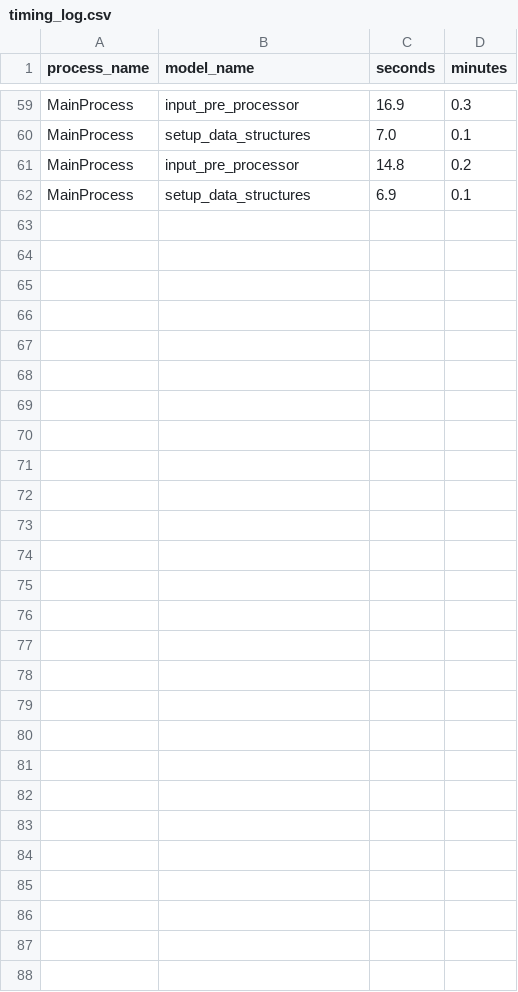
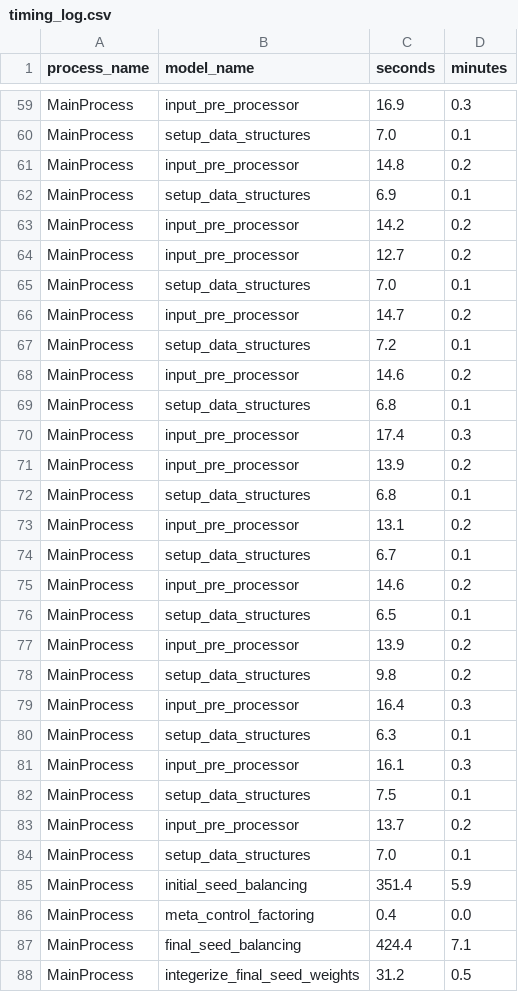
Before and after one commit to BayAreaMetro/populationsim, a CSV file: bay_area/output_2023/populationsim_working_dir/output/timing_log.csv, drawn as a sheet; only a part is shown, gaps mark what is left out; the diff names each change by its address in the sheet, - before the commit and + after, or states it on an @@ line.

```diff
--- a/bay_area/output_2023/populationsim_working_dir/output/timing_log.csv
+++ b/bay_area/output_2023/populationsim_working_dir/output/timing_log.csv
+row 63: MainProcess | input_pre_processor | 14.2 | 0.2
+row 64: MainProcess | input_pre_processor | 12.7 | 0.2
+row 65: MainProcess | setup_data_structures | 7.0 | 0.1
+row 66: MainProcess | input_pre_processor | 14.7 | 0.2
+row 67: MainProcess | setup_data_structures | 7.2 | 0.1
+row 68: MainProcess | input_pre_processor | 14.6 | 0.2
+row 69: MainProcess | setup_data_structures | 6.8 | 0.1
+row 70: MainProcess | input_pre_processor | 17.4 | 0.3
+row 71: MainProcess | input_pre_processor | 13.9 | 0.2
+row 72: MainProcess | setup_data_structures | 6.8 | 0.1
+row 73: MainProcess | input_pre_processor | 13.1 | 0.2
+row 74: MainProcess | setup_data_structures | 6.7 | 0.1
+row 75: MainProcess | input_pre_processor | 14.6 | 0.2
+row 76: MainProcess | setup_data_structures | 6.5 | 0.1
+row 77: MainProcess | input_pre_processor | 13.9 | 0.2
+row 78: MainProcess | setup_data_structures | 9.8 | 0.2
+row 79: MainProcess | input_pre_processor | 16.4 | 0.3
+row 80: MainProcess | setup_data_structures | 6.3 | 0.1
+row 81: MainProcess | input_pre_processor | 16.1 | 0.3
+row 82: MainProcess | setup_data_structures | 7.5 | 0.1
+row 83: MainProcess | input_pre_processor | 13.7 | 0.2
+row 84: MainProcess | setup_data_structures | 7.0 | 0.1
+row 85: MainProcess | initial_seed_balancing | 351.4 | 5.9
+row 86: MainProcess | meta_control_factoring | 0.4 | 0.0
+row 87: MainProcess | final_seed_balancing | 424.4 | 7.1
+row 88: MainProcess | integerize_final_seed_weights | 31.2 | 0.5
```
Also changed, not shown: bay_area/output_2023/populationsim_working_dir/configs/controls.csv, 13 other files.
